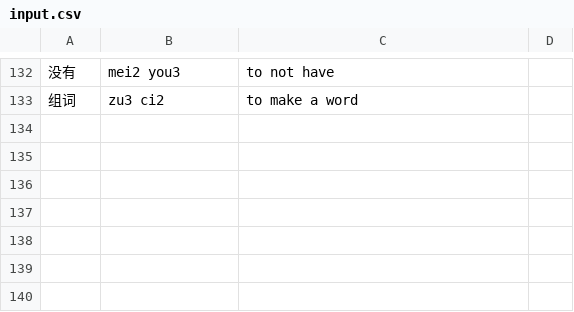
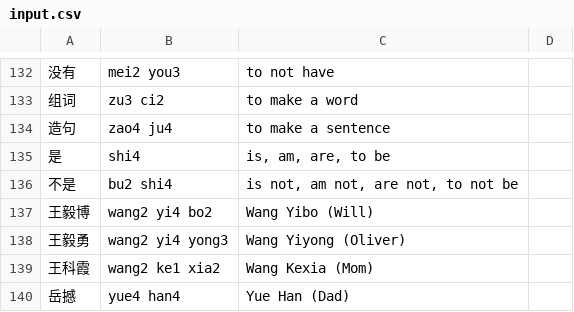
Before and after one commit to biesnecker/chineseclass, a CSV file: input.csv, drawn as a sheet; only a part is shown, gaps mark what is left out; the diff names each change by its address in the sheet, - before the commit and + after, or states it on an @@ line.

```diff
--- a/input.csv
+++ b/input.csv
+row 134: 造句 | zao4 ju4 | to make a sentence
+row 135: 是 | shi4 | is, am, are, to be
+row 136: 不是 | bu2 shi4 | is not, am not, are not, to not be
+row 137: 王毅博 | wang2 yi4 bo2 | Wang Yibo (Will)
+row 138: 王毅勇 | wang2 yi4 yong3 | Wang Yiyong (Oliver)
+row 139: 王科霞 | wang2 ke1 xia2 | Wang Kexia (Mom)
+row 140: 岳撼 | yue4 han4 | Yue Han (Dad)
```
Also changed, not shown: 2 other files.
